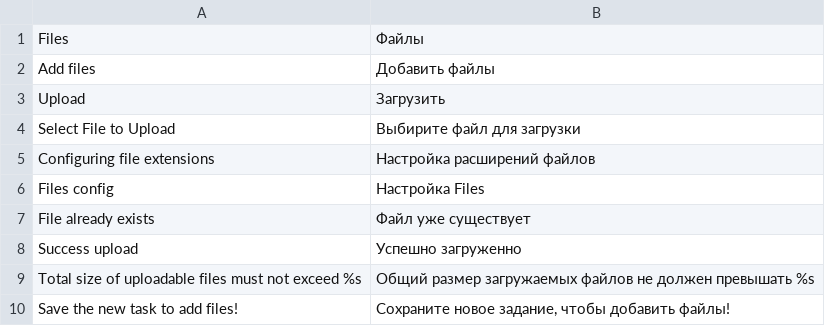
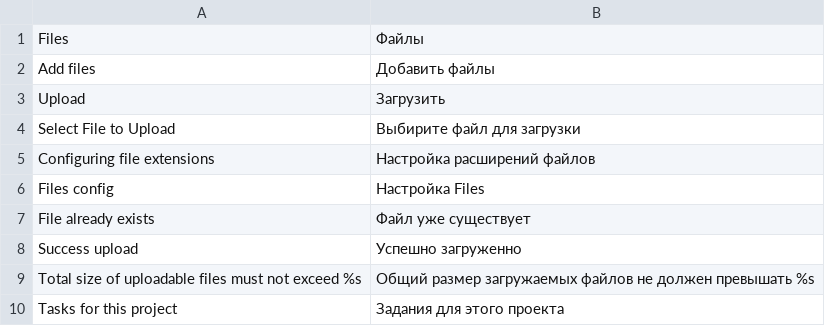
Before and after one commit to AndreyDaf/ProjectManager, a CSV file: app/locale/ru_RU/Wao_Files.csv, drawn as a sheet.

Commit message:
Add new function (date and author) in Wao_FIles. Update tasks list in Projects

```diff
--- a/app/locale/ru_RU/Wao_Files.csv
+++ b/app/locale/ru_RU/Wao_Files.csv
@@ -9,2 +9,2 @@
 "Total size of uploadable files must not exceed %s","Общий размер загружаемых файлов не должен превышать %s"
-"Save the new task to add files!","Сохраните новое задание, чтобы добавить файлы!"
+"Tasks for this project","Задания для этого проекта"
```
Also changed, not shown: 5 other files.
